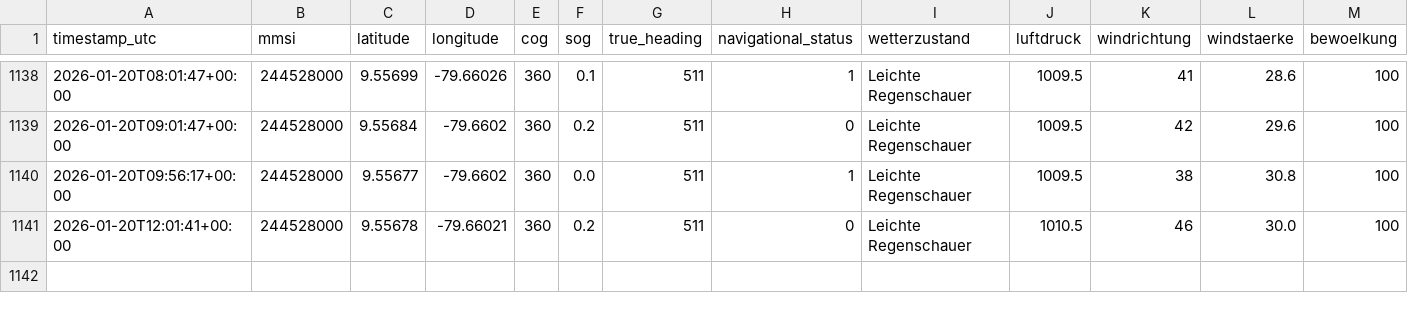
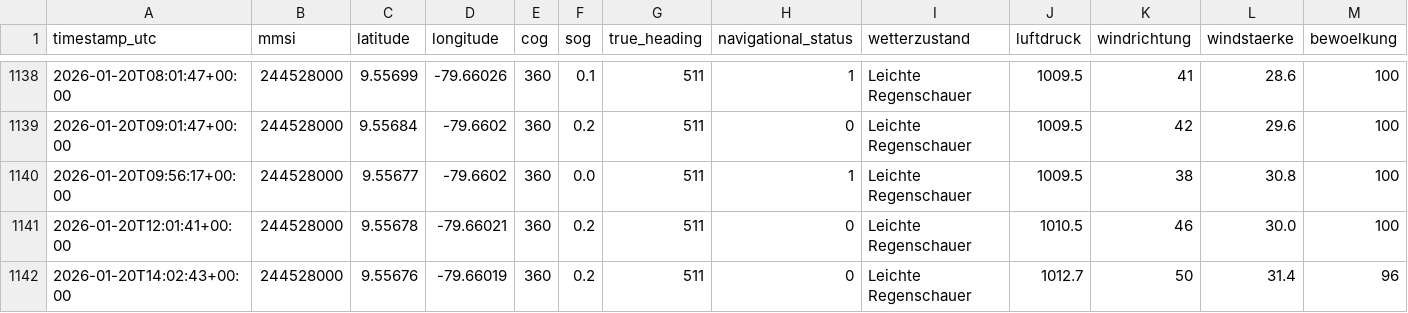
Before and after one commit to NauticHorizons/shiptracker, a CSV file: ais_position_reports.csv, drawn as a sheet; only a part is shown, gaps mark what is left out; rows hold the shown columns only; the diff names each change by its address in the sheet, - before the commit and + after, or states it on an @@ line.

```diff
--- a/ais_position_reports.csv
+++ b/ais_position_reports.csv
+row 1142: 2026-01-20T14:02:43+00:00 | 244528000 | 9.55676 | -79.66019 | 360 | 0.2 | 511 | 0 | Leichte Regenschauer | 1012.7 | 50 | 31.4 | 96
```
Also changed, not shown: 2 other files.
